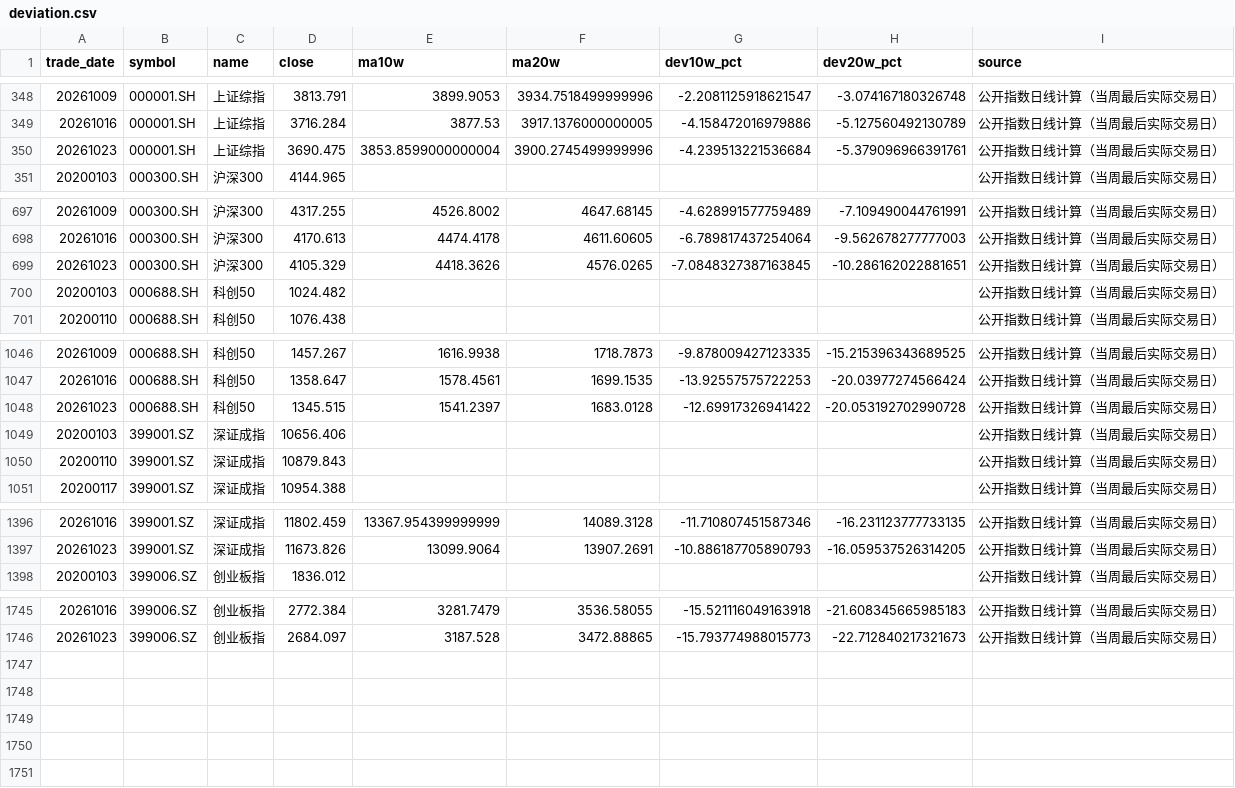
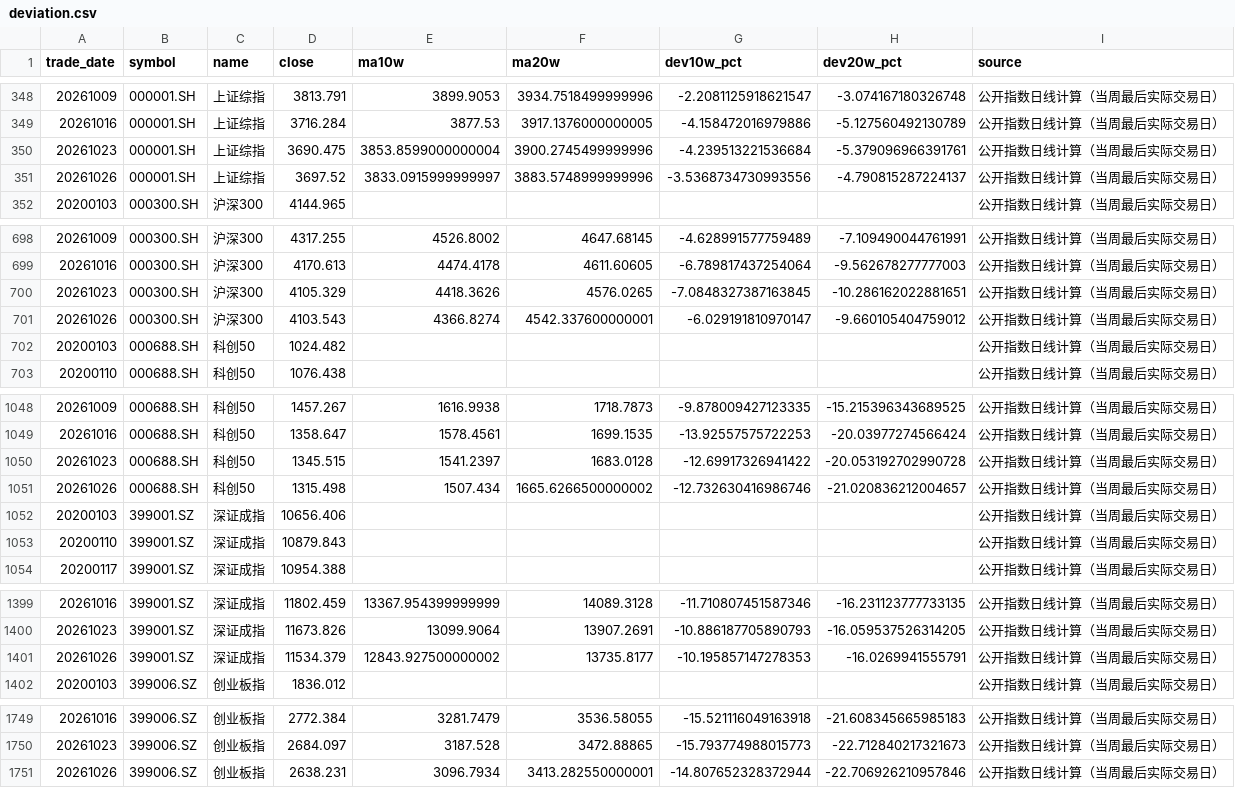
Before and after one commit to littlepeachh/macroscope-dashboard-v5, a CSV file: data/deviation.csv, drawn as a sheet; only a part is shown, gaps mark what is left out; the diff names each change by its address in the sheet, - before the commit and + after, or states it on an @@ line.

```diff
--- a/data/deviation.csv
+++ b/data/deviation.csv
+row 351: 20261026 | 000001.SH | 上证综指 | 3697.52 | 3833.0915999999997 | 3883.5748999999996 | -3.5368734730993556 | -4.790815287224137 | 公开指数日线计算（当周最后实际交易日）
+row 701: 20261026 | 000300.SH | 沪深300 | 4103.543 | 4366.8274 | 4542.337600000001 | -6.029191810970147 | -9.660105404759012 | 公开指数日线计算（当周最后实际交易日）
+row 1051: 20261026 | 000688.SH | 科创50 | 1315.498 | 1507.434 | 1665.6266500000002 | -12.732630416986746 | -21.020836212004657 | 公开指数日线计算（当周最后实际交易日）
+row 1401: 20261026 | 399001.SZ | 深证成指 | 11534.379 | 12843.927500000002 | 13735.8177 | -10.195857147278353 | -16.0269941555791 | 公开指数日线计算（当周最后实际交易日）
+row 1751: 20261026 | 399006.SZ | 创业板指 | 2638.231 | 3096.7934 | 3413.282550000001 | -14.807652328372944 | -22.706926210957846 | 公开指数日线计算（当周最后实际交易日）
```
Also changed, not shown: data/breadth.csv, data/crowding.csv, 5 other files.
